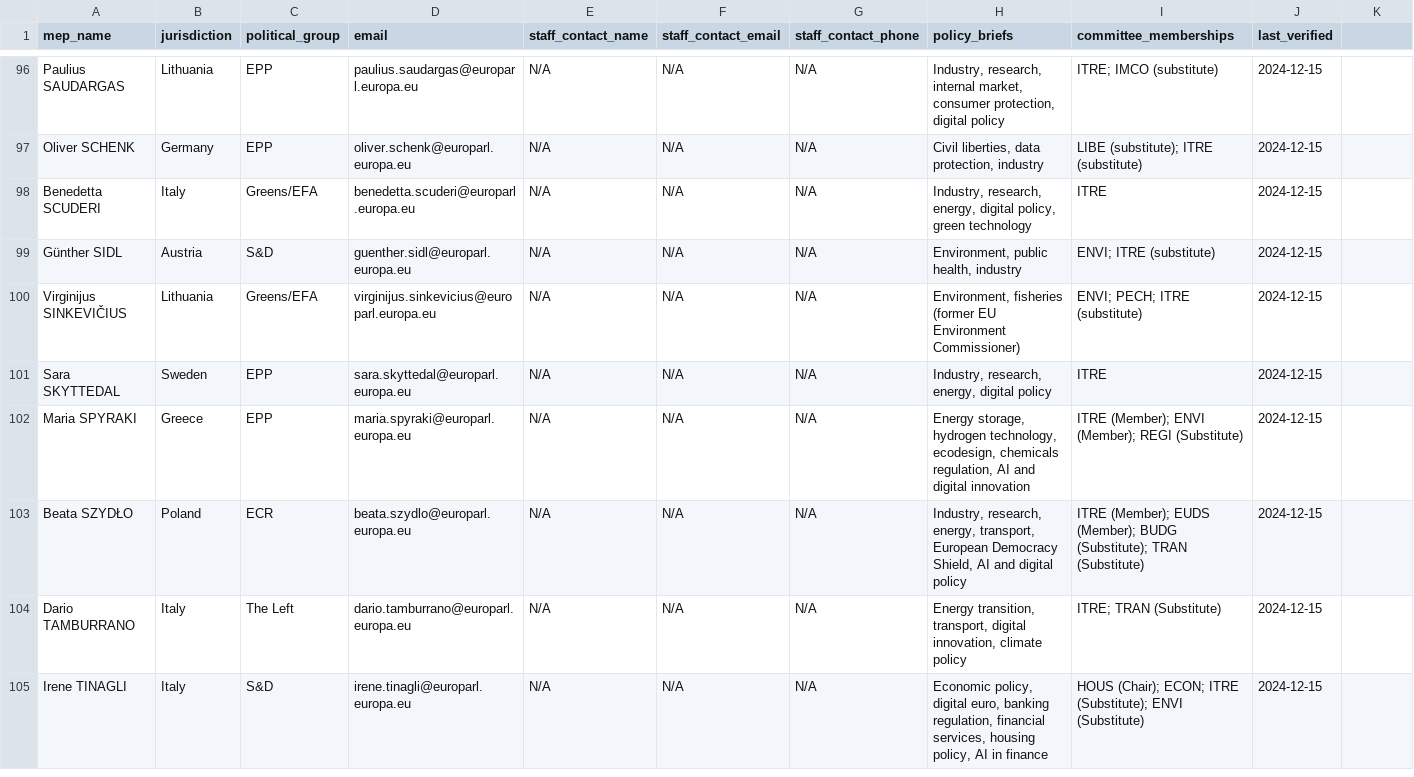
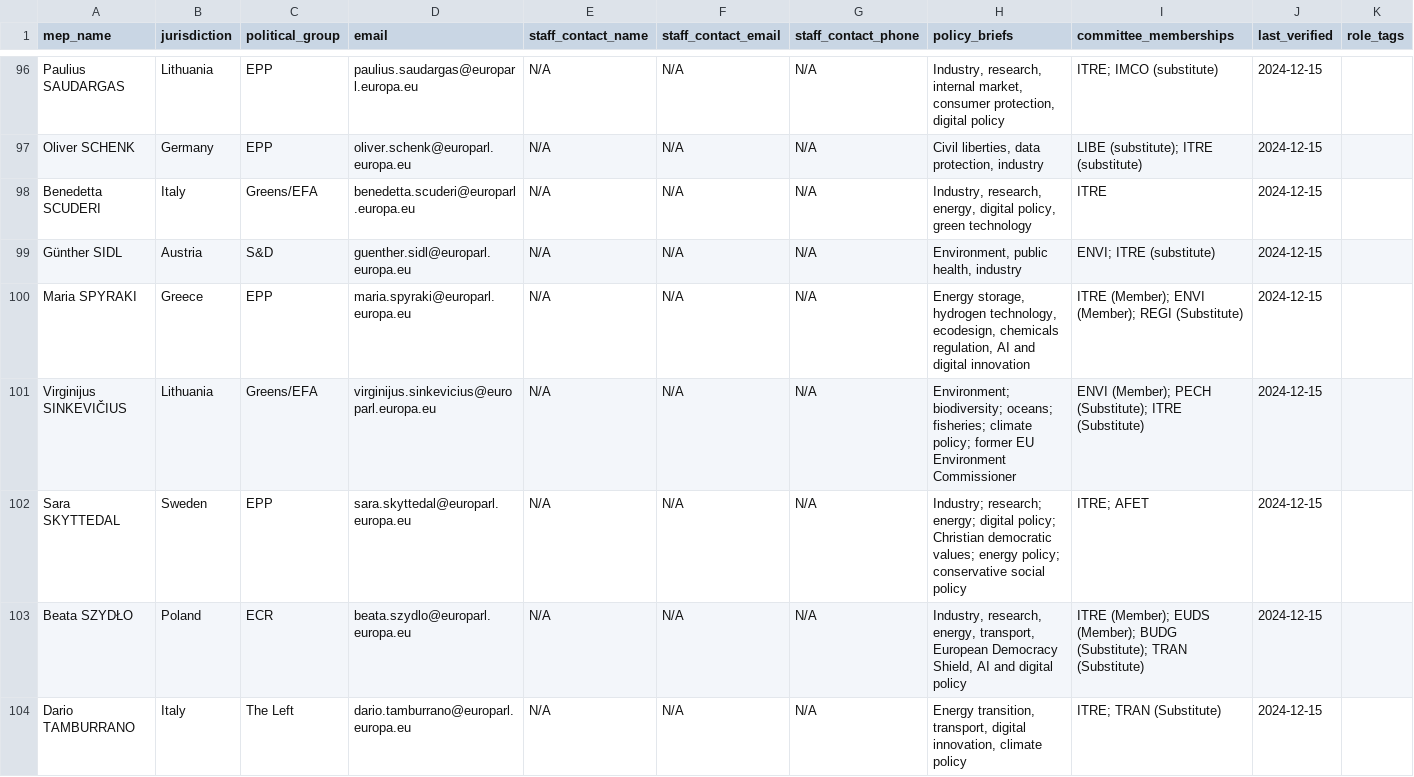
Before and after one commit to kevin-biot/EU-Citizen-Engagement-Toolkit, a CSV file: data/mep-contacts/extracts/committees/ITRE_members.csv, drawn as a sheet; only a part is shown, gaps mark what is left out; the shorter side is filled out with more unchanged rows; the diff covers the shown part only.

```diff
--- a/data/mep-contacts/extracts/committees/ITRE_members.csv
+++ b/data/mep-contacts/extracts/committees/ITRE_members.csv
@@ -1 +1 @@
-mep_name,jurisdiction,political_group,email,staff_contact_name,staff_contact_email,staff_contact_phone,policy_briefs,committee_memberships,last_verified
+mep_name,jurisdiction,political_group,email,staff_contact_name,staff_contact_email,staff_contact_phone,policy_briefs,committee_memberships,last_verified,role_tags
@@ -100,2 +99,0 @@ Günther SIDL,Austria,S&D,guenther.sidl@europarl.europa.eu,N/A,N/A,N/A,"Environm
-Virginijus SINKEVIČIUS,Lithuania,Greens/EFA,virginijus.sinkevicius@europarl.europa.eu,N/A,N/A,N/A,"Environment, fisheries (former EU Environment Commissioner)",ENVI; PECH; ITRE (substitute),2024-12-15
-Sara SKYTTEDAL,Sweden,EPP,sara.skyttedal@europarl.europa.eu,N/A,N/A,N/A,"Industry, research, energy, digital policy",ITRE,2024-12-15
@@ -102,0 +101,2 @@ Maria SPYRAKI,Greece,EPP,maria.spyraki@europarl.europa.eu,N/A,N/A,N/A,"Energy st
+Virginijus SINKEVIČIUS,Lithuania,Greens/EFA,virginijus.sinkevicius@europarl.europa.eu,N/A,N/A,N/A,Environment; biodiversity; oceans; fisheries; climate policy; former EU Environment Commissioner,ENVI (Member); PECH (Substitute); ITRE (Substitute),2024-12-15,
+Sara SKYTTEDAL,Sweden,EPP,sara.skyttedal@europarl.europa.eu,N/A,N/A,N/A,Industry; research; energy; digital policy; Christian democratic values; energy policy; conservative social policy,ITRE; AFET,2024-12-15,
```
Also changed, not shown: 7 edited cells elsewhere in this file, data/mep-contacts/complete_mep_database.csv, data/mep-contacts/extracts/committees/LIBE_members.csv, 54 other files.
